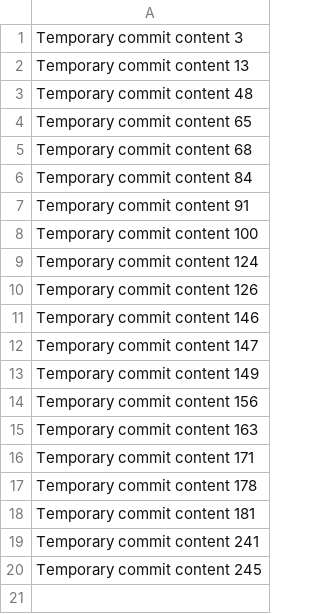
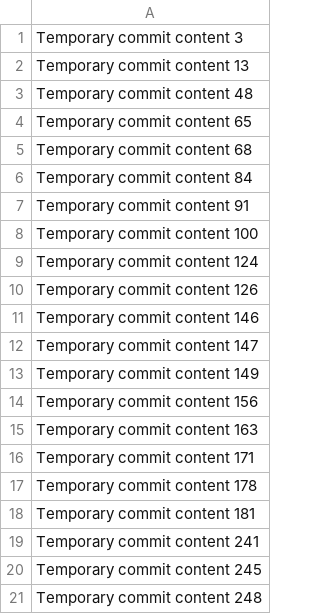
Before and after one commit to vigneshreginz/open-source-cms, a CSV file: data.csv, drawn as a sheet; the diff names each change by its address in the sheet, - before the commit and + after, or states it on an @@ line.

```diff
--- a/data.csv
+++ b/data.csv
+row 21: Temporary commit content 248
```
